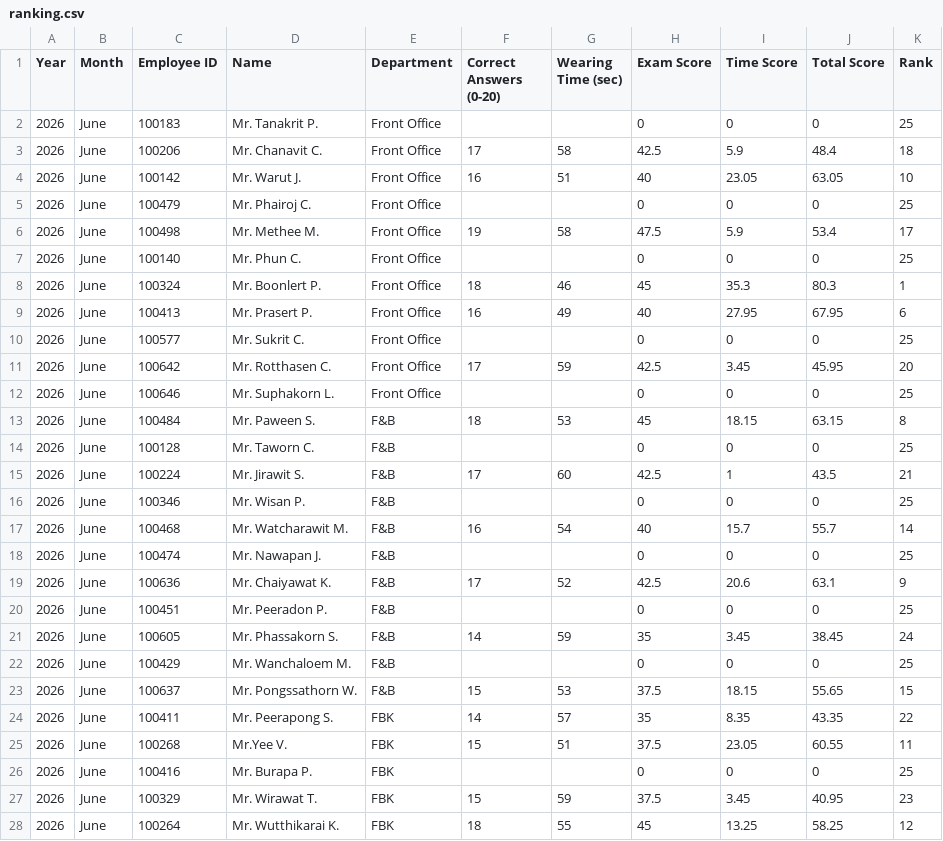
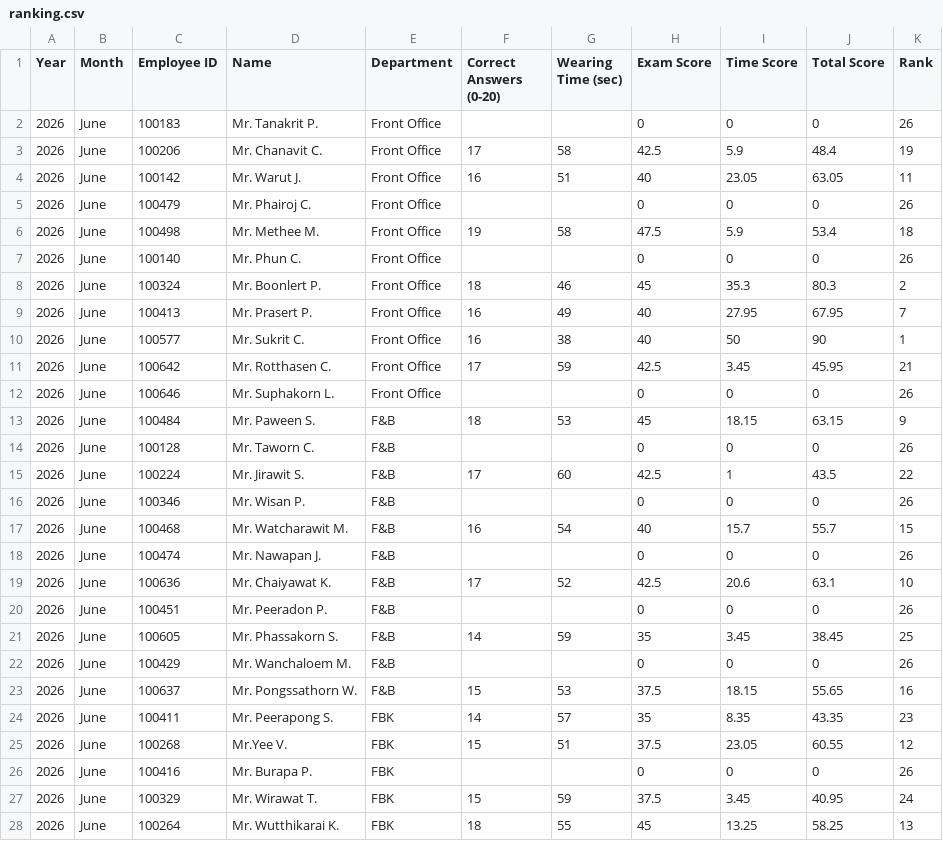
Before and after one commit to FFTranking/FFTranking, a CSV file: ranking.csv, drawn as a sheet; only a part is shown; the diff covers the shown part only.

Commit message:
Add files via upload

```diff
--- a/ranking.csv
+++ b/ranking.csv
@@ -1,28 +1,28 @@
 Year,Month,Employee ID,Name,Department,Correct Answers (0-20),Wearing Time (sec),Exam Score,Time Score,Total Score,Rank
-2026,June,100183,Mr. Tanakrit P.,Front Office,,,0,0,0,25
-2026,June,100206,Mr. Chanavit C.,Front Office,17,58,42.5,5.9,48.4,18
-2026,June,100142,Mr. Warut J.,Front Office,16,51,40,23.05,63.05,10
-2026,June,100479,Mr. Phairoj C.,Front Office,,,0,0,0,25
-2026,June,100498,Mr. Methee M.,Front Office,19,58,47.5,5.9,53.4,17
-2026,June,100140,Mr. Phun C.,Front Office,,,0,0,0,25
-2026,June,100324,Mr. Boonlert P.,Front Office,18,46,45,35.3,80.3,1
-2026,June,100413,Mr. Prasert P.,Front Office,16,49,40,27.95,67.95,6
-2026,June,100577,Mr. Sukrit C.,Front Office,,,0,0,0,25
-2026,June,100642,Mr. Rotthasen C.,Front Office,17,59,42.5,3.45,45.95,20
-2026,June,100646,Mr. Suphakorn L.,Front Office,,,0,0,0,25
-2026,June,100484,Mr. Paween S.,F&B,18,53,45,18.15,63.15,8
-2026,June,100128,Mr. Taworn C.,F&B,,,0,0,0,25
-2026,June,100224,Mr. Jirawit S.,F&B,17,60,42.5,1,43.5,21
-2026,June,100346,Mr. Wisan P.,F&B,,,0,0,0,25
-2026,June,100468,Mr. Watcharawit M.,F&B,16,54,40,15.7,55.7,14
-2026,June,100474,Mr. Nawapan J.,F&B,,,0,0,0,25
-2026,June,100636,Mr. Chaiyawat K.,F&B,17,52,42.5,20.6,63.1,9
-2026,June,100451,Mr. Peeradon P.,F&B,,,0,0,0,25
-2026,June,100605,Mr. Phassakorn S.,F&B,14,59,35,3.45,38.45,24
-2026,June,100429,Mr. Wanchaloem M.,F&B,,,0,0,0,25
-2026,June,100637,Mr. Pongssathorn W.,F&B,15,53,37.5,18.15,55.65,15
-2026,June,100411,Mr. Peerapong S.,FBK,14,57,35,8.35,43.35,22
-2026,June,100268,Mr.Yee V.,FBK,15,51,37.5,23.05,60.55,11
-2026,June,100416,Mr. Burapa P.,FBK,,,0,0,0,25
-2026,June,100329,Mr. Wirawat T.,FBK,15,59,37.5,3.45,40.95,23
-2026,June,100264,Mr. Wutthikarai K.,FBK,18,55,45,13.25,58.25,12
+2026,June,100183,Mr. Tanakrit P.,Front Office,,,0,0,0,26
+2026,June,100206,Mr. Chanavit C.,Front Office,17,58,42.5,5.9,48.4,19
+2026,June,100142,Mr. Warut J.,Front Office,16,51,40,23.05,63.05,11
+2026,June,100479,Mr. Phairoj C.,Front Office,,,0,0,0,26
+2026,June,100498,Mr. Methee M.,Front Office,19,58,47.5,5.9,53.4,18
+2026,June,100140,Mr. Phun C.,Front Office,,,0,0,0,26
+2026,June,100324,Mr. Boonlert P.,Front Office,18,46,45,35.3,80.3,2
+2026,June,100413,Mr. Prasert P.,Front Office,16,49,40,27.95,67.95,7
+2026,June,100577,Mr. Sukrit C.,Front Office,16,38,40,50,90,1
+2026,June,100642,Mr. Rotthasen C.,Front Office,17,59,42.5,3.45,45.95,21
+2026,June,100646,Mr. Suphakorn L.,Front Office,,,0,0,0,26
+2026,June,100484,Mr. Paween S.,F&B,18,53,45,18.15,63.15,9
+2026,June,100128,Mr. Taworn C.,F&B,,,0,0,0,26
+2026,June,100224,Mr. Jirawit S.,F&B,17,60,42.5,1,43.5,22
+2026,June,100346,Mr. Wisan P.,F&B,,,0,0,0,26
+2026,June,100468,Mr. Watcharawit M.,F&B,16,54,40,15.7,55.7,15
+2026,June,100474,Mr. Nawapan J.,F&B,,,0,0,0,26
+2026,June,100636,Mr. Chaiyawat K.,F&B,17,52,42.5,20.6,63.1,10
+2026,June,100451,Mr. Peeradon P.,F&B,,,0,0,0,26
+2026,June,100605,Mr. Phassakorn S.,F&B,14,59,35,3.45,38.45,25
+2026,June,100429,Mr. Wanchaloem M.,F&B,,,0,0,0,26
+2026,June,100637,Mr. Pongssathorn W.,F&B,15,53,37.5,18.15,55.65,16
+2026,June,100411,Mr. Peerapong S.,FBK,14,57,35,8.35,43.35,23
+2026,June,100268,Mr.Yee V.,FBK,15,51,37.5,23.05,60.55,12
+2026,June,100416,Mr. Burapa P.,FBK,,,0,0,0,26
+2026,June,100329,Mr. Wirawat T.,FBK,15,59,37.5,3.45,40.95,24
+2026,June,100264,Mr. Wutthikarai K.,FBK,18,55,45,13.25,58.25,13
```
Also changed, not shown: 36 edited cells elsewhere in this file.
